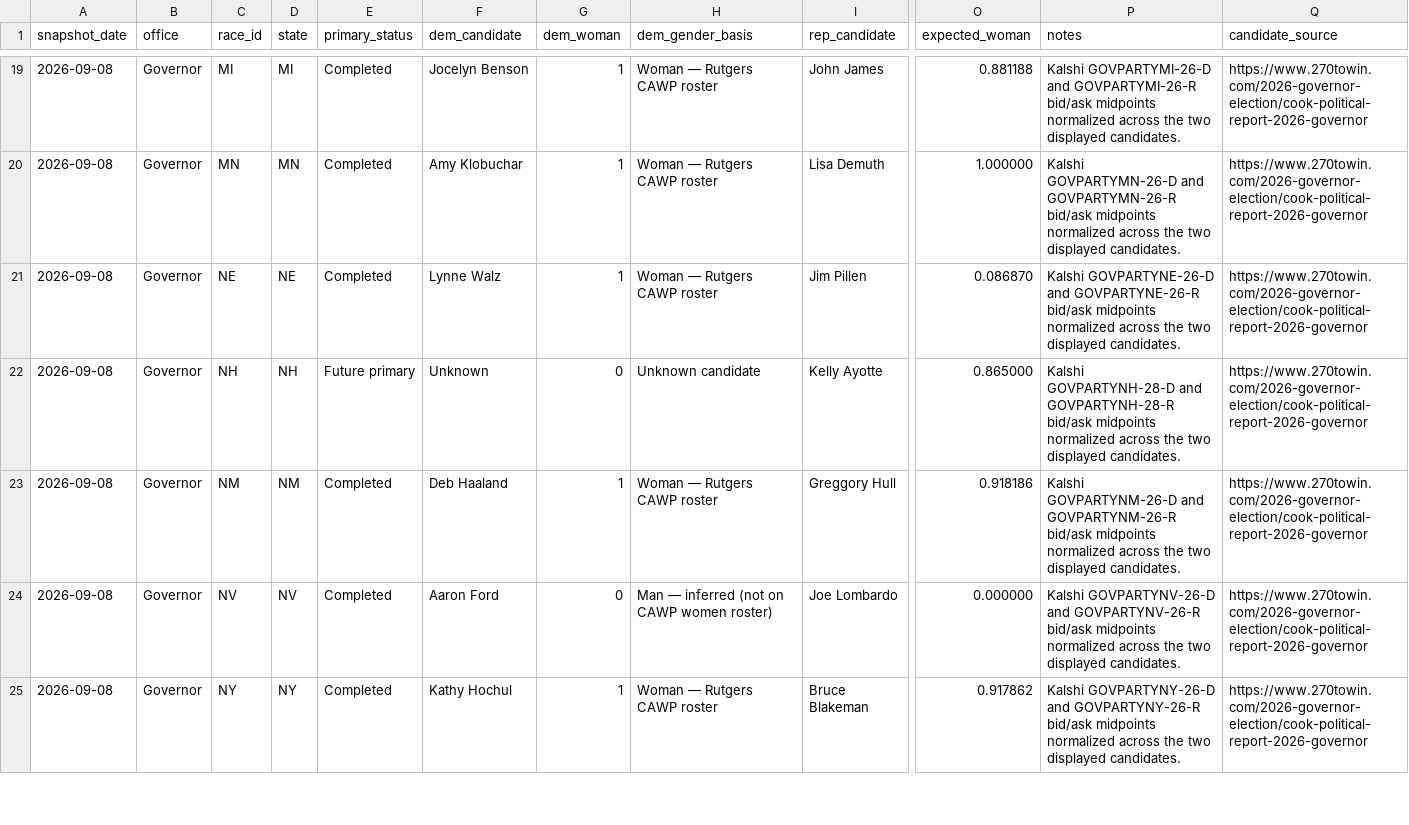
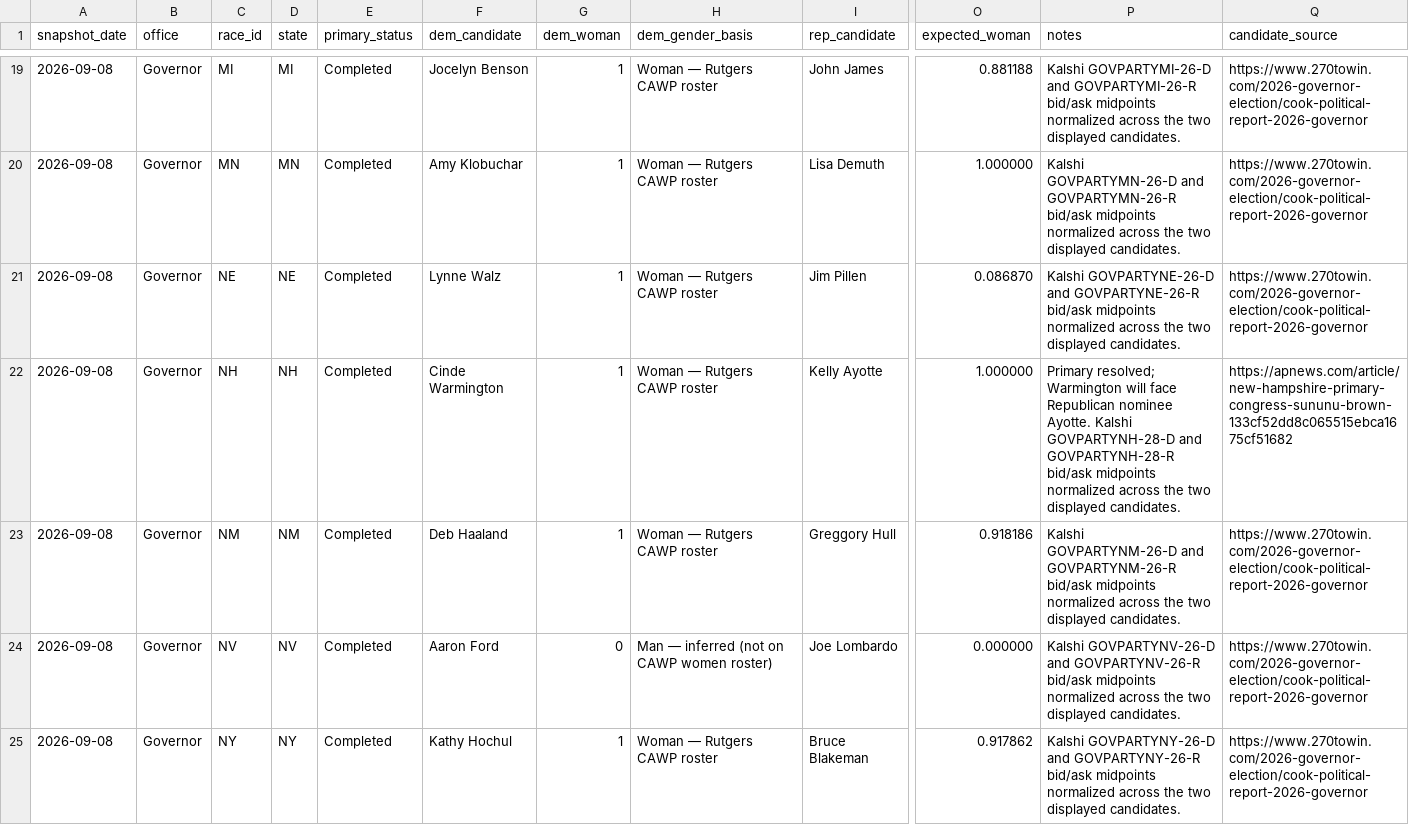
Before and after one commit to etrrosenman/morewomeninoffice, a CSV file: public/data/governor.csv, drawn as a sheet; only a part is shown, gaps mark what is left out; the diff names each change by its address in the sheet, - before the commit and + after, or states it on an @@ line.

```diff
--- a/public/data/governor.csv
+++ b/public/data/governor.csv
-E22 (primary_status): Future primary
+E22 (primary_status): Completed
-F22 (dem_candidate): Unknown
+F22 (dem_candidate): Cinde Warmington
-G22 (dem_woman): 0
+G22 (dem_woman): 1
-H22 (dem_gender_basis): Unknown candidate
+H22 (dem_gender_basis): Woman — Rutgers CAWP roster
-O22 (expected_woman): 0.865000
+O22 (expected_woman): 1.000000
-P22 (notes): Kalshi GOVPARTYNH-28-D…
+P22 (notes): Primary resolved; Warmington will face Republican nominee Ayotte. Kalshi GOVPARTYNH-28-D…
-Q22 (candidate_source): https://www.270towin.com/2026-governor-election/cook-political-report-2026-governor
+Q22 (candidate_source): https://apnews.com/article/new-hampshire-primary-congress-sununu-brown-133cf52dd8c065515ebca1675cf51682
```
Also changed, not shown: public/data/house.csv, public/data/senate.csv.
